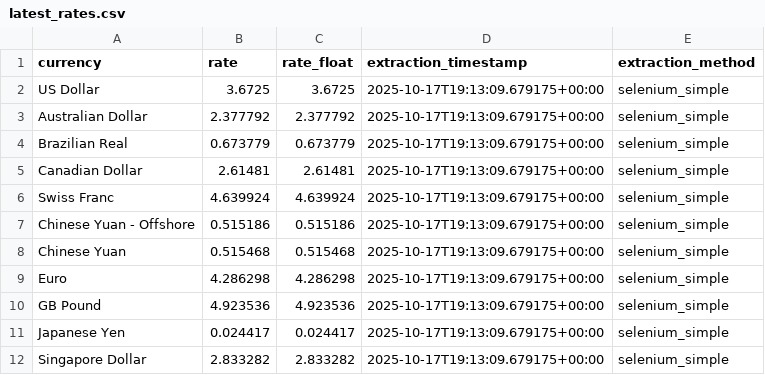
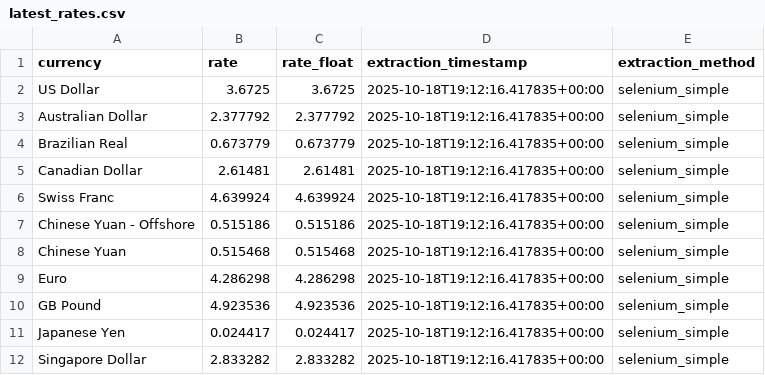
Before and after one commit to dsamandarc/CBUAE_exchange_rates, a CSV file: scripts/data/latest_rates.csv, drawn as a sheet.

```diff
--- a/scripts/data/latest_rates.csv
+++ b/scripts/data/latest_rates.csv
@@ -1,12 +1,12 @@
 currency,rate,rate_float,extraction_timestamp,extraction_method
-US Dollar,3.6725,3.6725,2025-10-17T19:13:09.679175+00:00,selenium_simple
-Australian Dollar,2.377792,2.377792,2025-10-17T19:13:09.679175+00:00,selenium_simple
-Brazilian Real,0.673779,0.673779,2025-10-17T19:13:09.679175+00:00,selenium_simple
-Canadian Dollar,2.61481,2.61481,2025-10-17T19:13:09.679175+00:00,selenium_simple
-Swiss Franc,4.639924,4.639924,2025-10-17T19:13:09.679175+00:00,selenium_simple
-Chinese Yuan - Offshore,0.515186,0.515186,2025-10-17T19:13:09.679175+00:00,selenium_simple
-Chinese Yuan,0.515468,0.515468,2025-10-17T19:13:09.679175+00:00,selenium_simple
-Euro,4.286298,4.286298,2025-10-17T19:13:09.679175+00:00,selenium_simple
-GB Pound,4.923536,4.923536,2025-10-17T19:13:09.679175+00:00,selenium_simple
-Japanese Yen,0.024417,0.024417,2025-10-17T19:13:09.679175+00:00,selenium_simple
-Singapore Dollar,2.833282,2.833282,2025-10-17T19:13:09.679175+00:00,selenium_simple
+US Dollar,3.6725,3.6725,2025-10-18T19:12:16.417835+00:00,selenium_simple
+Australian Dollar,2.377792,2.377792,2025-10-18T19:12:16.417835+00:00,selenium_simple
+Brazilian Real,0.673779,0.673779,2025-10-18T19:12:16.417835+00:00,selenium_simple
+Canadian Dollar,2.61481,2.61481,2025-10-18T19:12:16.417835+00:00,selenium_simple
+Swiss Franc,4.639924,4.639924,2025-10-18T19:12:16.417835+00:00,selenium_simple
+Chinese Yuan - Offshore,0.515186,0.515186,2025-10-18T19:12:16.417835+00:00,selenium_simple
+Chinese Yuan,0.515468,0.515468,2025-10-18T19:12:16.417835+00:00,selenium_simple
+Euro,4.286298,4.286298,2025-10-18T19:12:16.417835+00:00,selenium_simple
+GB Pound,4.923536,4.923536,2025-10-18T19:12:16.417835+00:00,selenium_simple
+Japanese Yen,0.024417,0.024417,2025-10-18T19:12:16.417835+00:00,selenium_simple
+Singapore Dollar,2.833282,2.833282,2025-10-18T19:12:16.417835+00:00,selenium_simple
```
Also changed, not shown: 3 other files.
